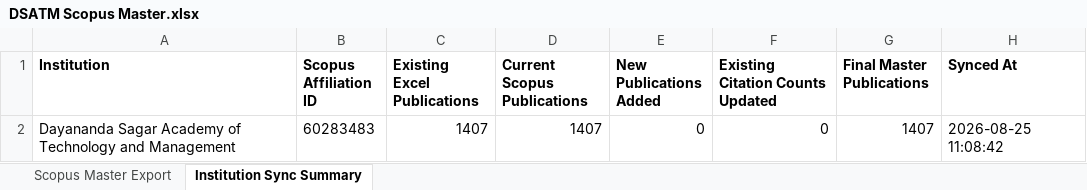
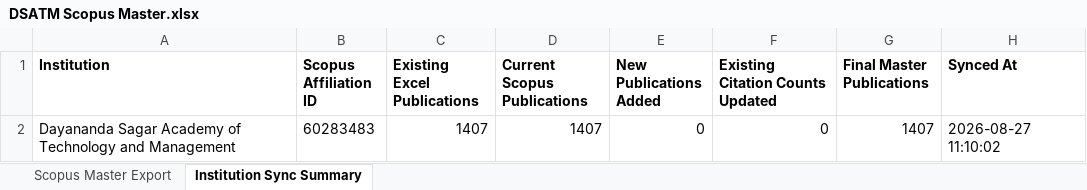
Before and after one commit to shreenidhibs/DSATM-Scopus-AI, an Excel workbook: DSATM Scopus Master.xlsx, sheet Institution Sync Summary, drawn as a sheet; values as stored, in another font and other column widths than the file's, no borders; the diff names each change by its address in the sheet, - before the commit and + after, or states it on an @@ line.

```diff
--- a/DSATM Scopus Master.xlsx (sheet Institution Sync Summary)
+++ b/DSATM Scopus Master.xlsx (sheet Institution Sync Summary)
-H2 (Synced At): 2026-08-25 11:08:42
+H2 (Synced At): 2026-08-27 11:10:02
```
Also changed, not shown: sheet Scopus Master Export.
